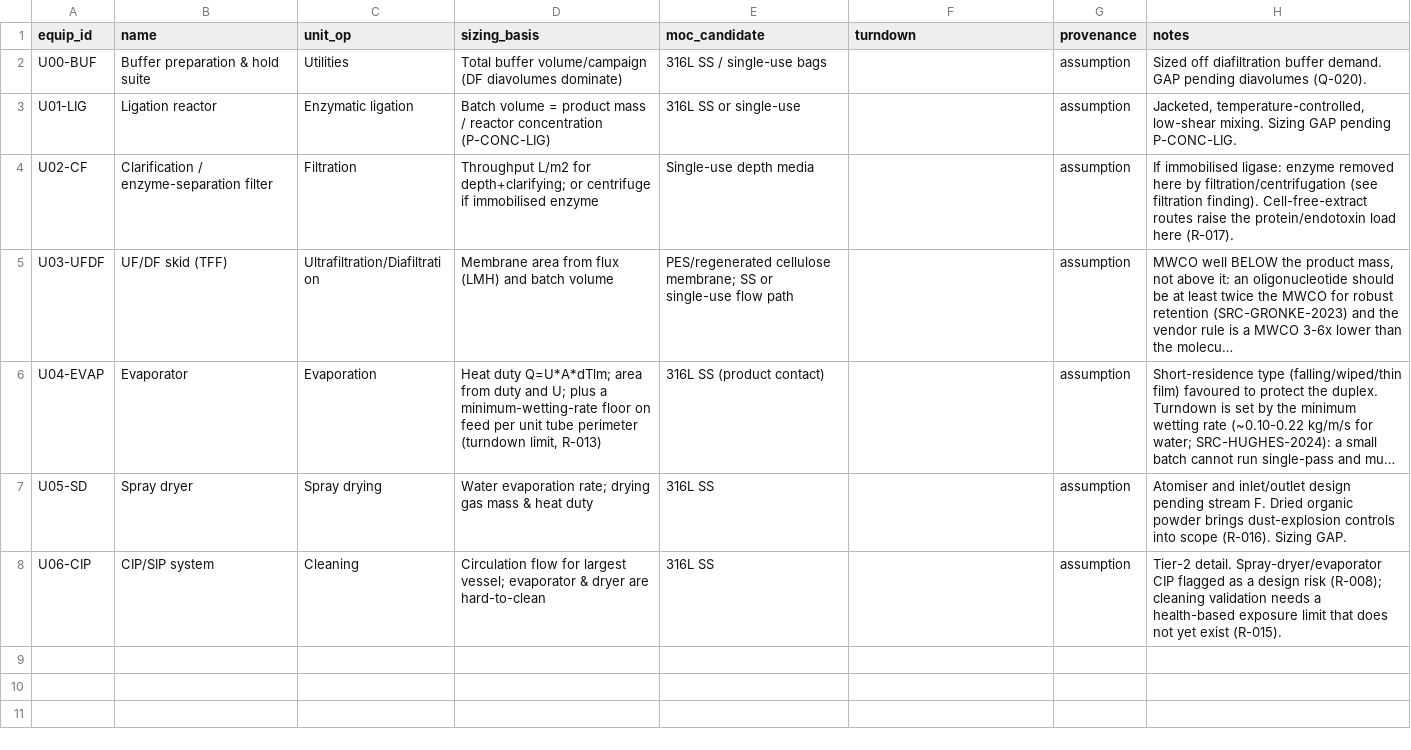
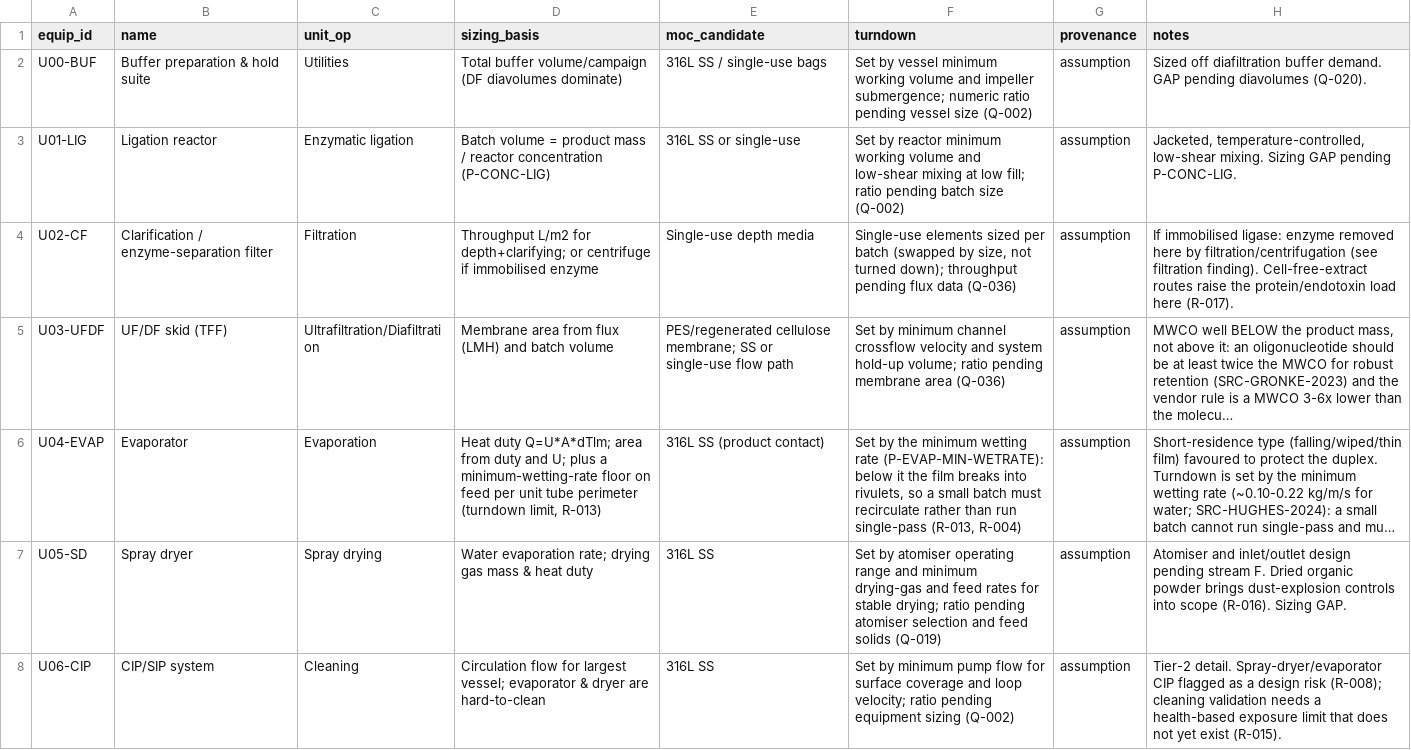
Before and after one commit to theqtl/HelloWorld, a CSV file: data/equipment.csv, drawn as a sheet; long unchanged cells end in …; the diff names each change by its address in the sheet, - before the commit and + after, or states it on an @@ line.

```diff
--- a/data/equipment.csv
+++ b/data/equipment.csv
-F2 (turndown): (empty)
+F2 (turndown): Set by vessel minimum working volume and impeller submergence; numeric ratio pending vessel size (Q-002)
-F3 (turndown): (empty)
+F3 (turndown): Set by reactor minimum working volume and low-shear mixing at low fill; ratio pending batch size (Q-002)
-F4 (turndown): (empty)
+F4 (turndown): Single-use elements sized per batch (swapped by size, not turned down); throughput pending flux data (Q-036)
-F5 (turndown): (empty)
+F5 (turndown): Set by minimum channel crossflow velocity and system hold-up volume; ratio pending membrane area (Q-036)
-F6 (turndown): (empty)
+F6 (turndown): Set by the minimum wetting rate (P-EVAP-MIN-WETRATE): below it the film breaks into rivulets, so a small batch must recirculate rather than run single-pass (R-013, R-004)
-F7 (turndown): (empty)
+F7 (turndown): Set by atomiser operating range and minimum drying-gas and feed rates for stable drying; ratio pending atomiser selection and feed solids (Q-019)
-F8 (turndown): (empty)
+F8 (turndown): Set by minimum pump flow for surface coverage and loop velocity; ratio pending equipment sizing (Q-002)
```
Also changed, not shown: data/parameters.csv, 1 other file.
